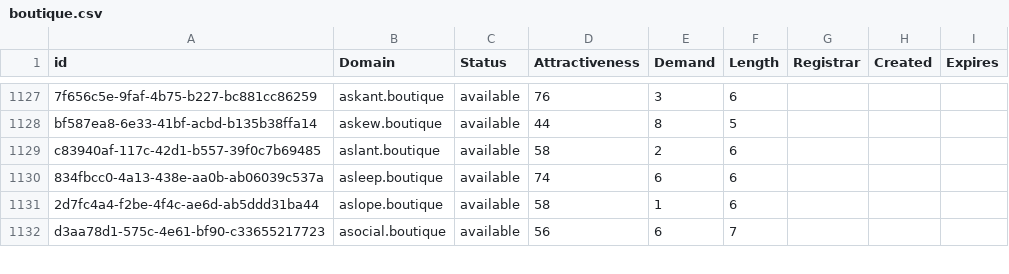
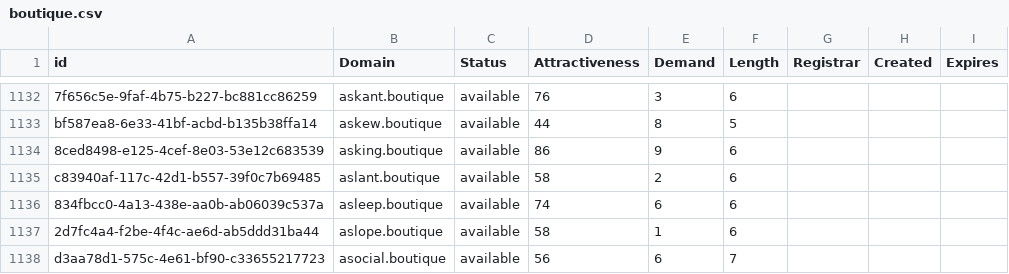
Before and after one commit to UniqueDomains/boutique-oneword-domains, a CSV file: boutique.csv, drawn as a sheet; only a part is shown, gaps mark what is left out; the diff covers the shown part only; the diff names each change by its address in the sheet, - before the commit and + after, or states it on an @@ line.

Commit message:
Domains update

```diff
--- a/boutique.csv
+++ b/boutique.csv
+row 1134: 8ced8498-e125-4cef-8e03-53e12c683539 | asking.boutique | available | 86 | 9 | 6
```
Also changed, not shown: 25 added rows, 1 removed row and 20 edited cells elsewhere in this file, 2 other files.
